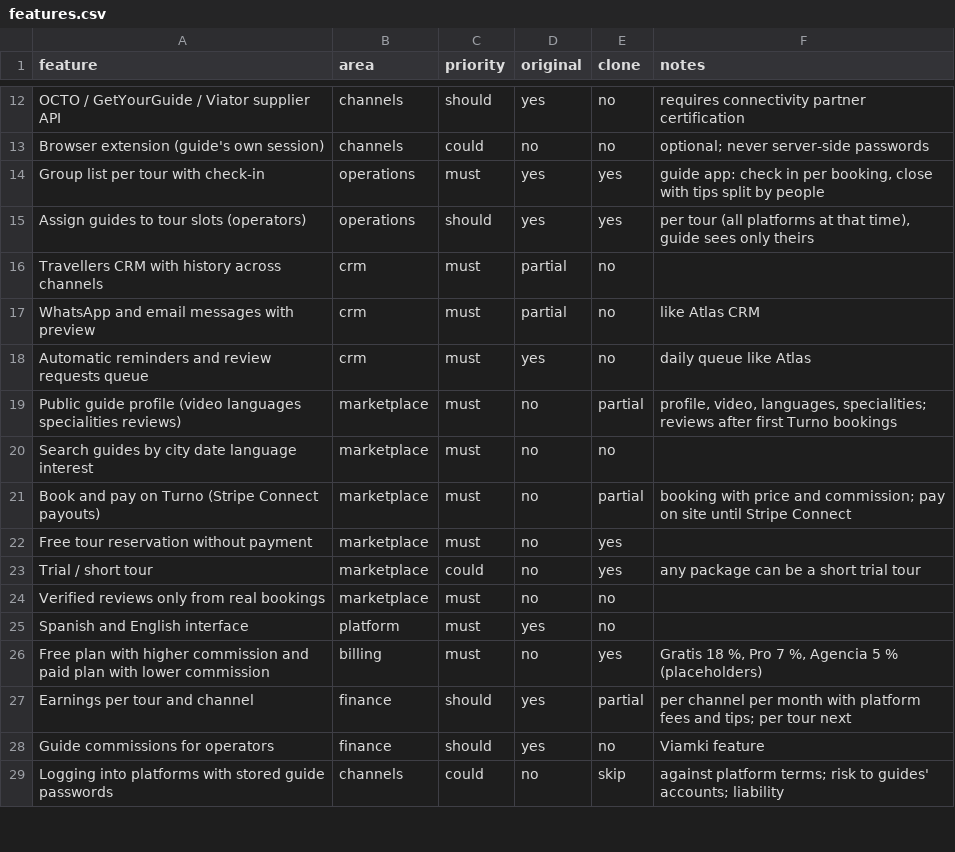
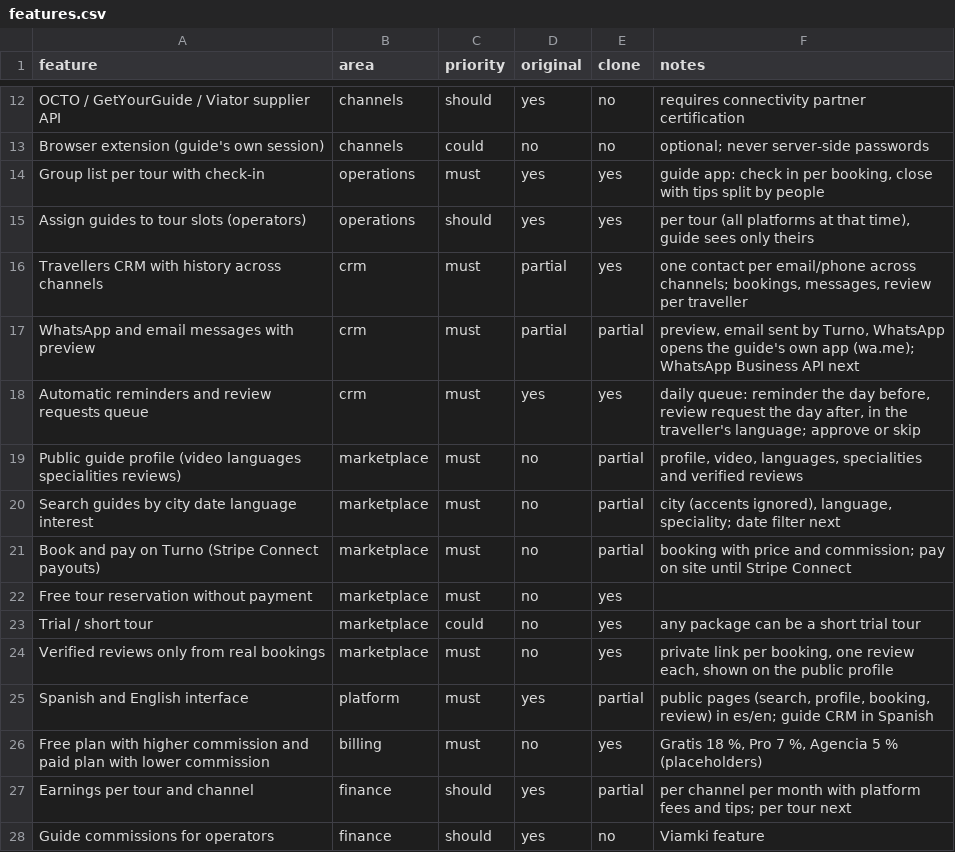
Before and after one commit to Danajamaya/turno, a CSV file: replica/guias/features.csv, drawn as a sheet; only a part is shown, gaps mark what is left out; the shorter side is filled out with more unchanged rows.

```diff
--- a/replica/guias/features.csv
+++ b/replica/guias/features.csv
@@ -15,7 +15,7 @@ Group list per tour with check-in,operations,must,yes,yes,"guide app: check in p
 Assign guides to tour slots (operators),operations,should,yes,yes,"per tour (all platforms at that time), guide sees only theirs"
-Travellers CRM with history across channels,crm,must,partial,no,
-WhatsApp and email messages with preview,crm,must,partial,no,like Atlas CRM
-Automatic reminders and review requests queue,crm,must,yes,no,daily queue like Atlas
-Public guide profile (video languages specialities reviews),marketplace,must,no,partial,"profile, video, languages, specialities; reviews after first Turno bookings"
-Search guides by city date language interest,marketplace,must,no,no,
+Travellers CRM with history across channels,crm,must,partial,yes,"one contact per email/phone across channels; bookings, messages, review per traveller"
+WhatsApp and email messages with preview,crm,must,partial,partial,"preview, email sent by Turno, WhatsApp opens the guide's own app (wa.me); WhatsApp Business API next"
+Automatic reminders and review requests queue,crm,must,yes,yes,"daily queue: reminder the day before, review request the day after, in the traveller's language; approve or skip"
+Public guide profile (video languages specialities reviews),marketplace,must,no,partial,"profile, video, languages, specialities and verified reviews"
+Search guides by city date language interest,marketplace,must,no,partial,"city (accents ignored), language, speciality; date filter next"
 Book and pay on Turno (Stripe Connect payouts),marketplace,must,no,partial,booking with price and commission; pay on site until Stripe Connect
@@ -23,4 +23,4 @@ Free tour reservation without payment,marketplace,must,no,yes,
 Trial / short tour,marketplace,could,no,yes,any package can be a short trial tour
-Verified reviews only from real bookings,marketplace,must,no,no,
-Spanish and English interface,platform,must,yes,no,
+Verified reviews only from real bookings,marketplace,must,no,yes,"private link per booking, one review each, shown on the public profile"
+Spanish and English interface,platform,must,yes,partial,"public pages (search, profile, booking, review) in es/en; guide CRM in Spanish"
 Free plan with higher commission and paid plan with lower commission,billing,must,no,yes,"Gratis 18 %, Pro 7 %, Agencia 5 % (placeholders)"
```
Also changed, not shown: 23 other files.
